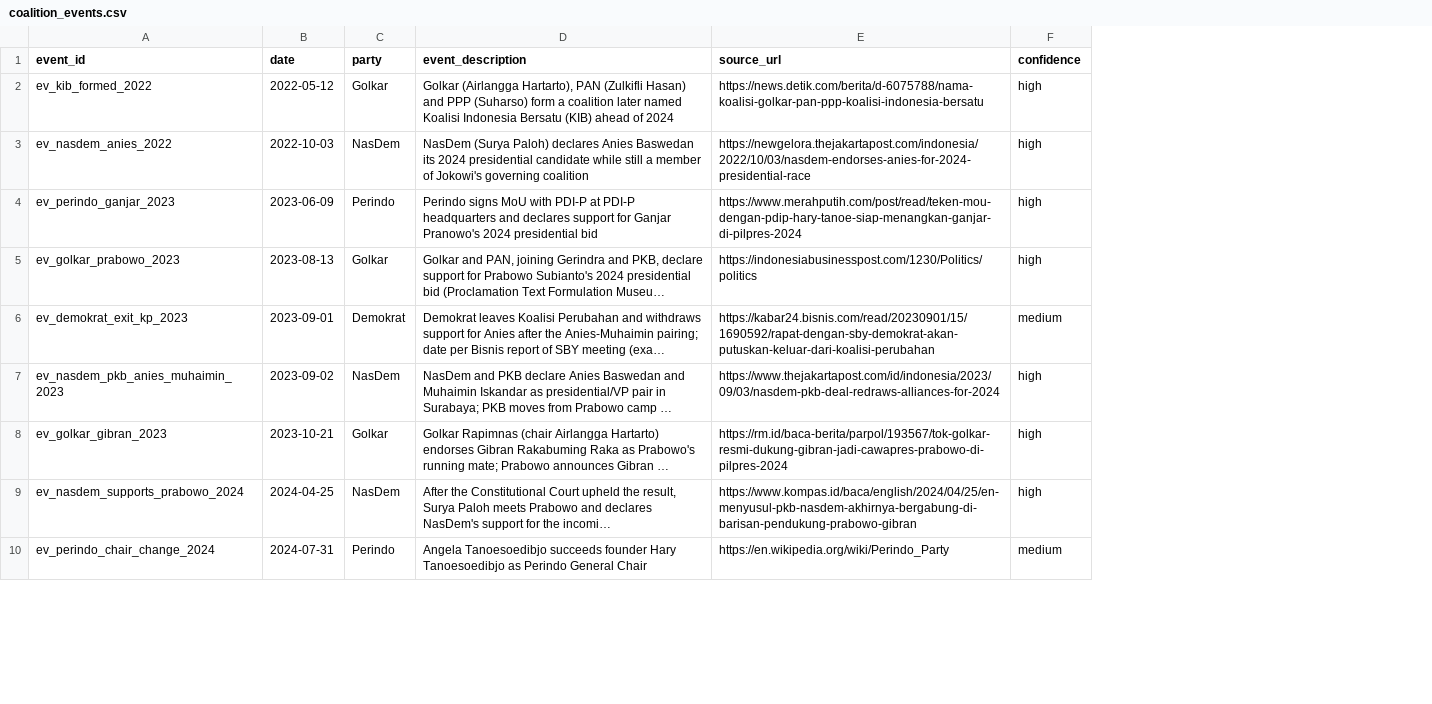
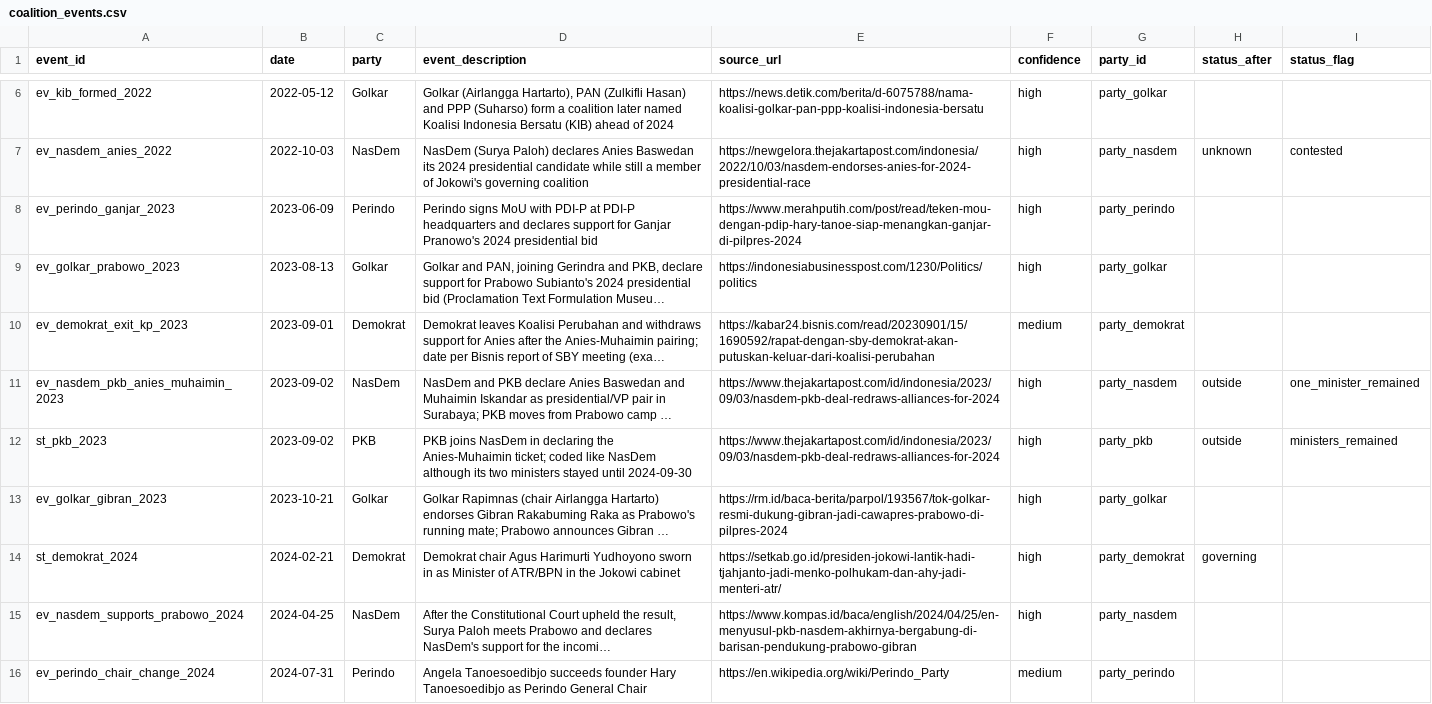
Before and after one commit to JustinTjitra/influencenetworks, a CSV file: data/seed/coalition_events.csv, drawn as a sheet; only a part is shown, gaps mark what is left out; long unchanged cells end in …; addresses are those after the commit; the diff covers the shown part only; the diff names each change by its address in the sheet, - before the commit and + after, or states it on an @@ line.

Commit message:
Add connection measures and the graph data they need
Task 2 of docs/HANDOFF_PHASE1.md.

Code
- connections/coalition.py: party_status(party, date) from coalition_events.csv,
  with flagged codings and a strict reading for sensitivity.
- connections/measures.py: state_own, board_party, board_office, board_former,
  board_family, group_conn, dist_gov and the PC1 composite, each on
  graph.snapshot(date), with the edges behind every non-zero value.
- connections/build_measures.py: one row per (ticker, event), coverage,
  evidence tier, treated-cluster counts per event.
- graph.py: a year-only or month-only END date is now read as the last day of
  that period. Before, a financing edge dated 2015..2015 was active for one day
  and "2019..2024" ended on 2024-01-01.
- build_seed_graph.py: loads data/seed/supplement/*_nodes.csv and *_edges.csv
  under the same source-type confidence cap as the other seeds.

Data (sources in each row; all verified from search-result snippets on
2026-11-09 because pages could not be opened from the workspace; working
notes in docs/research/2026-11-09/)
- supplement/listed_entities: 19 listed companies with member_of_group edges.
- supplement/state_ownership: Republic of Indonesia holdings in BMRI, BBRI,
  BBNI, BBTN before the 2025-03-22 transfer, and BSI's three state-bank
  shareholders from the 2021 merger. Without these state_own was zero for
  every state bank before March 2025.
- coalition_events.csv: party_id, status_after, status_flag columns and
  baseline rows. Golkar and Gerindra have no sourced row before 2024-10-20
  and read as unknown until then (recorded gap).
- mappings/board_rosters.csv: BTN commissioners 2025 (the only complete roster).

Graph: 186 nodes, 374 edges, 0 rejected.

```diff
--- a/data/seed/coalition_events.csv
+++ b/data/seed/coalition_events.csv
+column G (party_id), rows 6-11: party_golkar | party_nasdem | party_perindo | party_golkar | party_demokrat | party_nasdem; row 13: party_golkar; rows 15-16: party_nasdem | party_perindo
+column H (status_after), rows 7-11: unknown |  |  |  | outside
+column I (status_flag), rows 7-11: contested |  |  |  | one_minister_remained
+row 12: st_pkb_2023 | 2023-09-02 | PKB | PKB joins NasDem in declaring the Anies-Muhaimin ticket; coded like NasDem although its two ministers stayed until 2024-09-30 | https://www.thejakartapost.com/id/indonesia/2023/09/03/nasdem-pkb-deal-redraws-alliances-for-2024 | high | party_pkb | outside | ministers_remained
+row 14: st_demokrat_2024 | 2024-02-21 | Demokrat | Demokrat chair Agus Harimurti Yudhoyono sworn in as Minister of ATR/BPN in the Jokowi cabinet | https://setkab.go.id/presiden-jokowi-lantik-hadi-tjahjanto-jadi-menko-polhukam-dan-ahy-jadi-menteri-atr/ | high | party_demokrat | governing
```
Also changed, not shown: 10 added rows elsewhere in this file, data/processed/nodes.csv, 24 other files.
